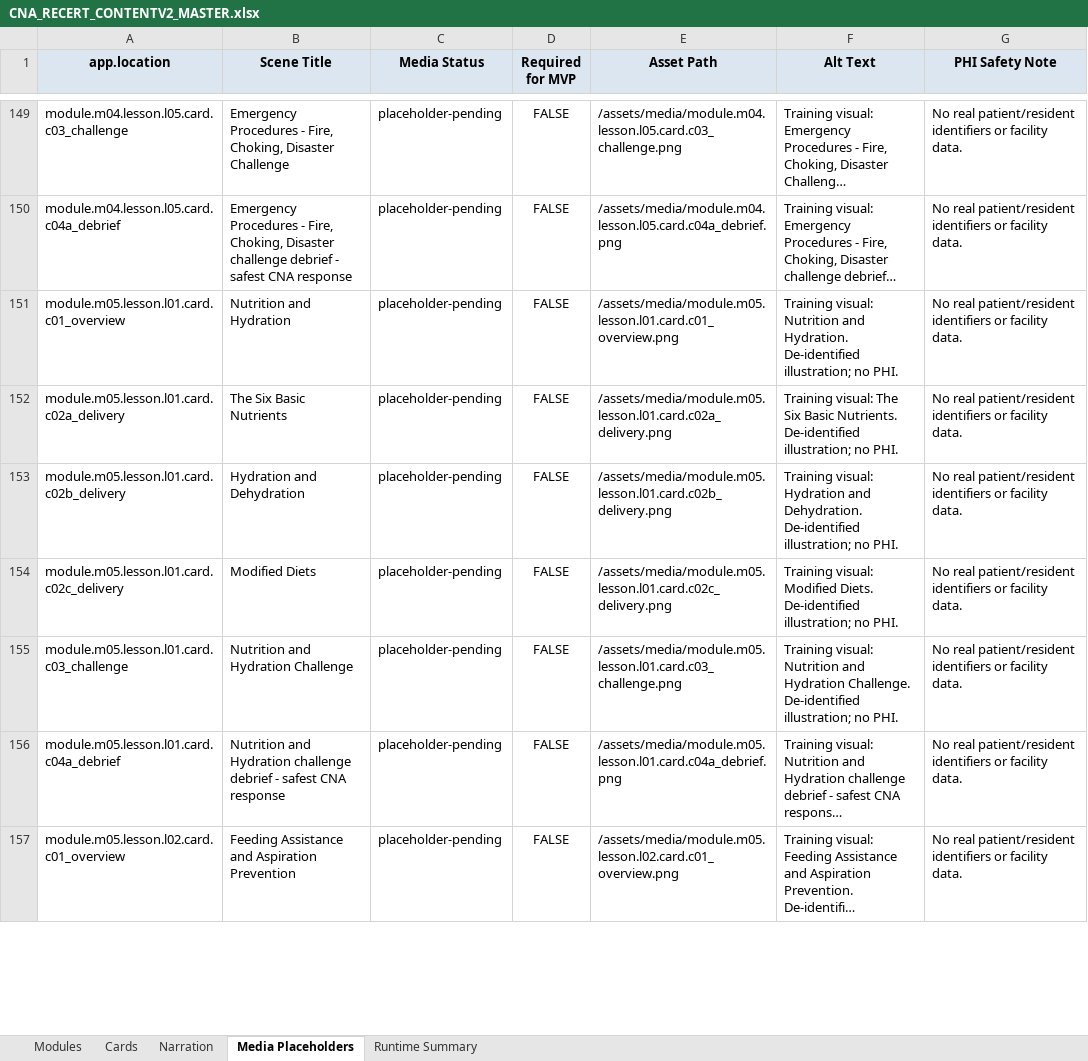
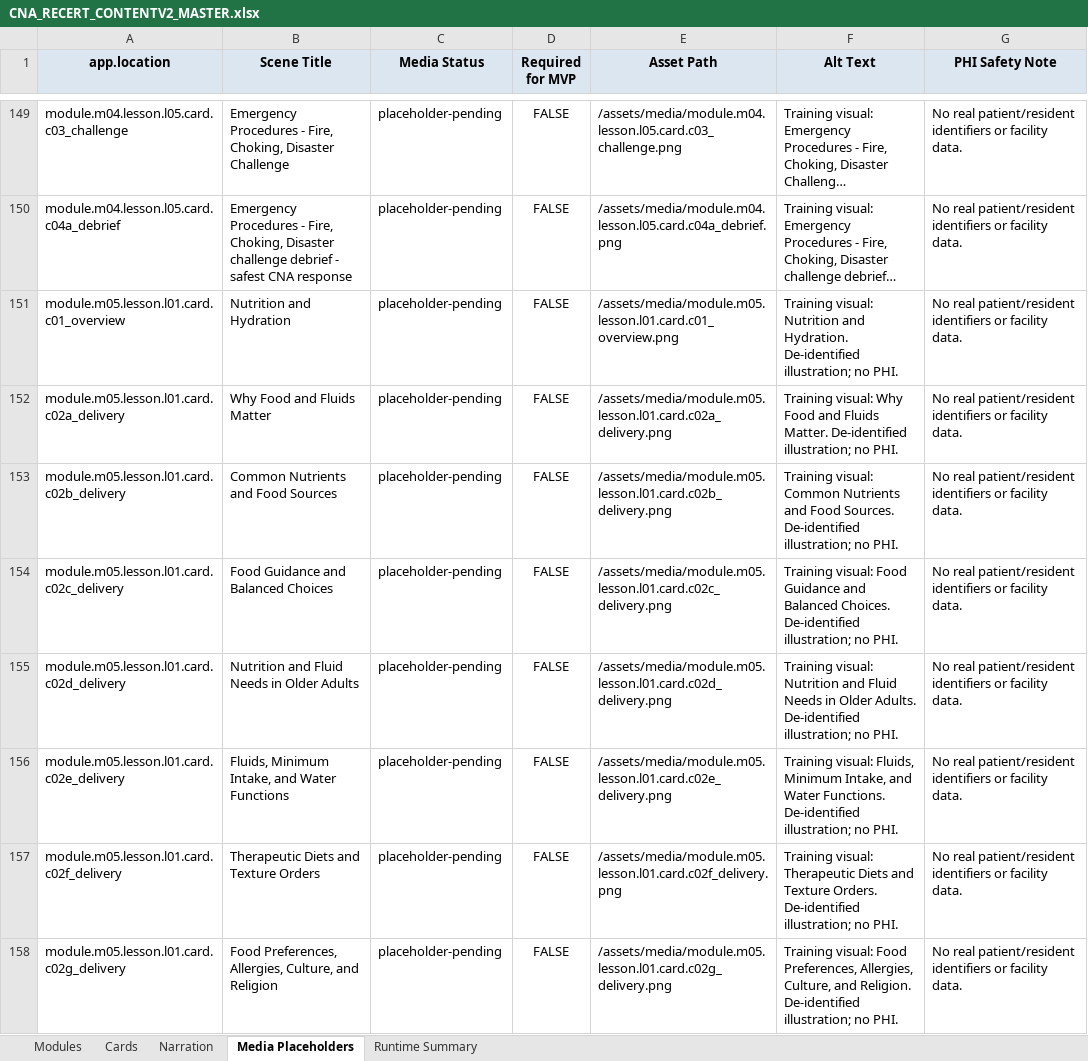
Before and after one commit to robertp-max/CNA_Recertification_Theory_Clinical_Support, an Excel workbook: CNA-Recert-Course/ContentV2/xlsx/CNA_RECERT_CONTENTV2_MASTER.xlsx, sheet Media Placeholders, drawn as a sheet; only a part is shown, gaps mark what is left out; the shorter side is filled out with more unchanged rows; long unchanged cells end in …; values as stored, in another font and other column widths than the file's, no borders; the diff covers the shown part only; the diff names each change by its address in the sheet, - before the commit and + after, or states it on an @@ line.

```diff
--- a/CNA-Recert-Course/ContentV2/xlsx/CNA_RECERT_CONTENTV2_MASTER.xlsx (sheet Media Placeholders)
+++ b/CNA-Recert-Course/ContentV2/xlsx/CNA_RECERT_CONTENTV2_MASTER.xlsx (sheet Media Placeholders)
-B152 (Scene Title): The Six Basic Nutrients
+B152 (Scene Title): Why Food and Fluids Matter
-F152 (Alt Text): Training visual: The Six Basic Nutrients. De-identified illustration;…
+F152 (Alt Text): Training visual: Why Food and Fluids Matter. De-identified illustration;…
-B153 (Scene Title): Hydration and Dehydration
+B153 (Scene Title): Common Nutrients and Food Sources
-F153 (Alt Text): Training visual: Hydration and Dehydration. De-identified illustration;…
+F153 (Alt Text): Training visual: Common Nutrients and Food Sources. De-identified illustration;…
-B154 (Scene Title): Modified Diets
+B154 (Scene Title): Food Guidance and Balanced Choices
-F154 (Alt Text): Training visual: Modified Diets. De-identified illustration;…
+F154 (Alt Text): Training visual: Food Guidance and Balanced Choices. De-identified illustration;…
+row 155: module.m05.lesson.l01.card.c02d_delivery | Nutrition and Fluid Needs in Older Adults | placeholder-pending | FALSE | /assets/media/module.m05.lesson.l01.card.c02d_delivery.png | Training visual: Nutrition and Fluid Needs in Older Adults. De-identified illustration; no PHI. | No real patient/resident identifiers or facility data.
+row 156: module.m05.lesson.l01.card.c02e_delivery | Fluids, Minimum Intake, and Water Functions | placeholder-pending | FALSE | /assets/media/module.m05.lesson.l01.card.c02e_delivery.png | Training visual: Fluids, Minimum Intake, and Water Functions. De-identified illustration; no PHI. | No real patient/resident identifiers or facility data.
+row 157: module.m05.lesson.l01.card.c02f_delivery | Therapeutic Diets and Texture Orders | placeholder-pending | FALSE | /assets/media/module.m05.lesson.l01.card.c02f_delivery.png | Training visual: Therapeutic Diets and Texture Orders. De-identified illustration; no PHI. | No real patient/resident identifiers or facility data.
+row 158: module.m05.lesson.l01.card.c02g_delivery | Food Preferences, Allergies, Culture, and Religion | placeholder-pending | FALSE | /assets/media/module.m05.lesson.l01.card.c02g_delivery.png | Training visual: Food Preferences, Allergies, Culture, and Religion. De-identified illustration; no PHI. | No real patient/resident identifiers or facility data.
```
Also changed, not shown: 13 added rows and 30 edited cells elsewhere in this sheet, sheet Cards, sheet Narration, sheet Runtime Summary, sheet Modules, 22 other files.
